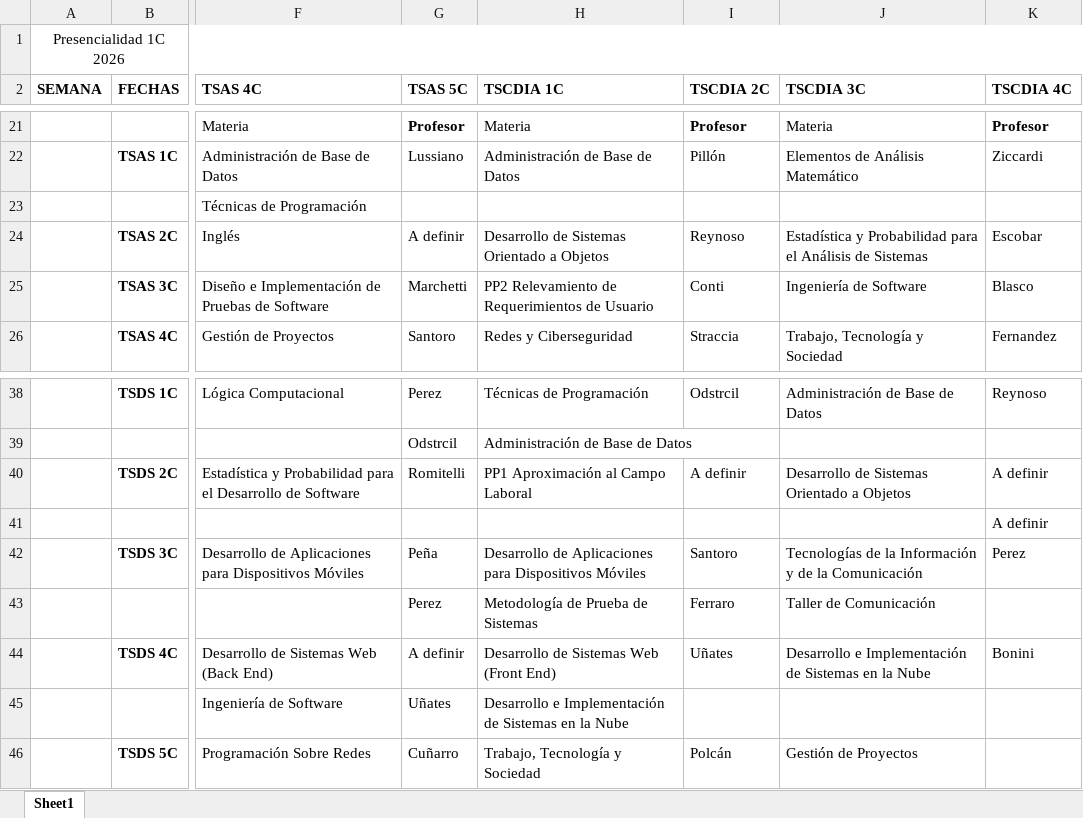
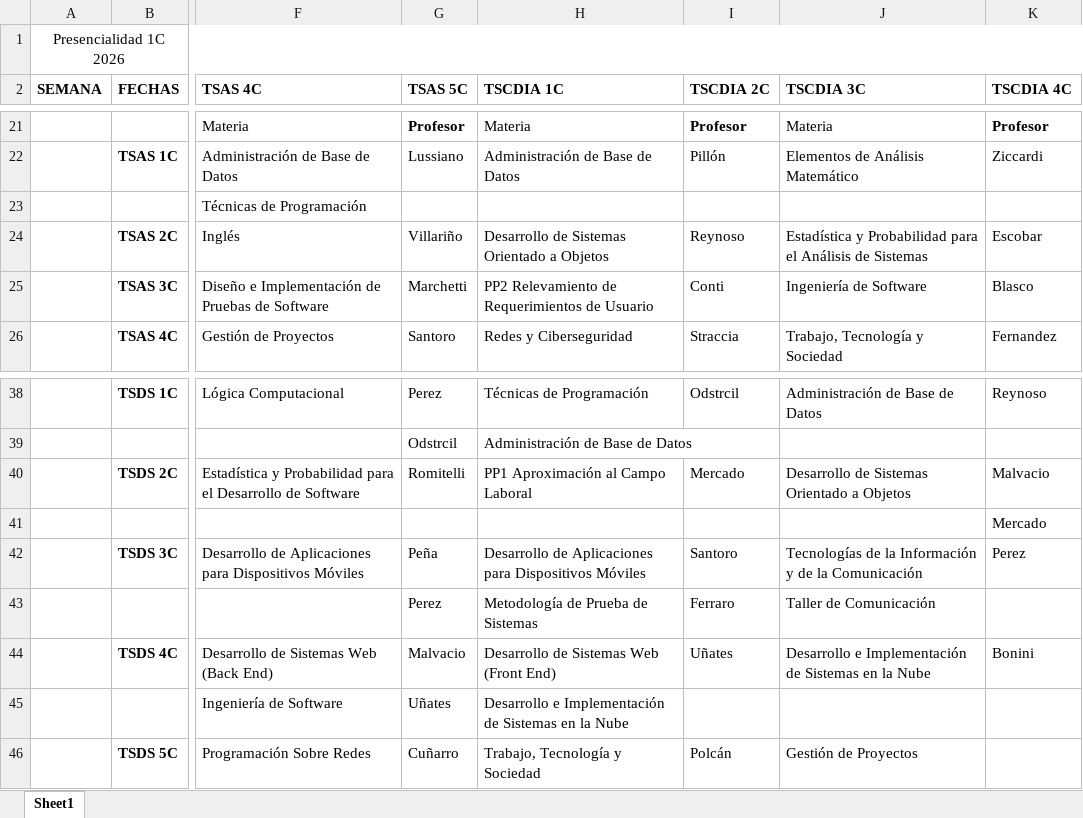
Before and after one commit to campa79/Presencialidad_IFTS18, an Excel workbook: Presencialidad 1C 2026.xlsx, sheet Sheet1, drawn as a sheet; only a part is shown, gaps mark what is left out; values as stored, in another font and other column widths than the file's, no borders; the diff names each change by its address in the sheet, - before the commit and + after, or states it on an @@ line.

Commit message:
Update data from Excel - fourth iteration

```diff
--- a/Presencialidad 1C 2026.xlsx (sheet Sheet1)
+++ b/Presencialidad 1C 2026.xlsx (sheet Sheet1)
-G24 (TSAS 5C): A definir
+G24 (TSAS 5C): Villariño
-I40 (TSCDIA 2C): A definir
+I40 (TSCDIA 2C): Mercado
-K40 (TSCDIA 4C): A definir
+K40 (TSCDIA 4C): Malvacio
-K41 (TSCDIA 4C): A definir
+K41 (TSCDIA 4C): Mercado
-G44 (TSAS 5C): A definir
+G44 (TSAS 5C): Malvacio
```
Also changed, not shown: 2 other files.
